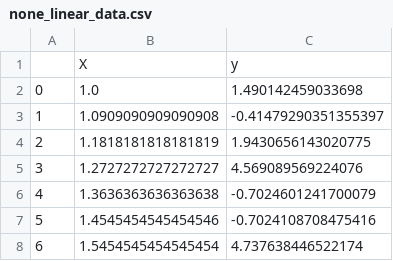
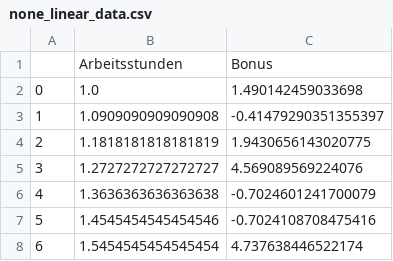
Before and after one commit to DIB-Bildungskarenz/FileDepot, a CSV file: none_linear_data.csv, drawn as a sheet; only a part is shown.

Commit message:
Update none_linear_data.csv

```diff
--- a/none_linear_data.csv
+++ b/none_linear_data.csv
@@ -1,2 +1,2 @@
-,X,y
+,Arbeitsstunden,Bonus
 0,1.0,1.490142459033698
```
